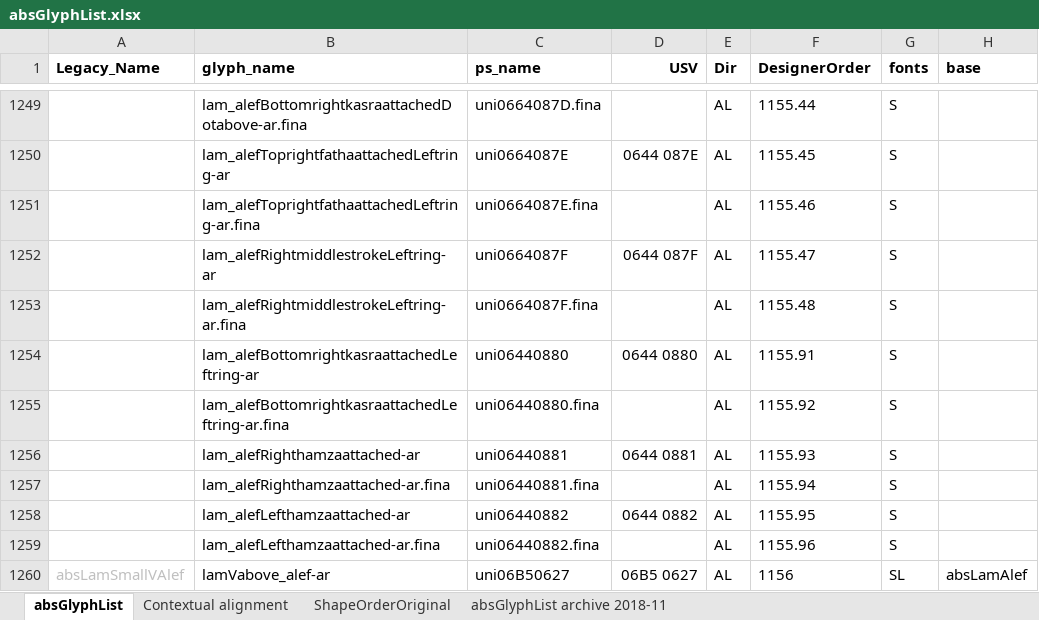
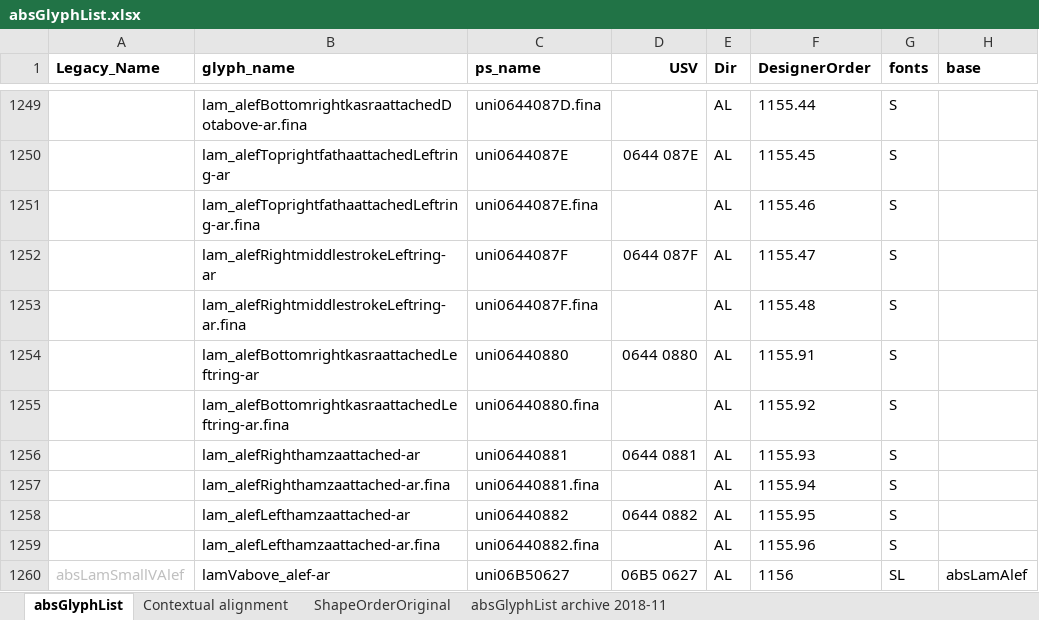
Before and after one commit to silnrsi/font-arab-tools, an Excel workbook: absGlyphList/absGlyphList.xlsx, sheet absGlyphList, drawn as a sheet; only a part is shown, gaps mark what is left out; values as stored, in another font and other column widths than the file's, no borders; charts and pictures not drawn; the diff covers the shown part only; the diff names each change by its address in the sheet, - before the commit and + after, or states it on an @@ line.

```diff
--- a/absGlyphList/absGlyphList.xlsx (sheet absGlyphList)
+++ b/absGlyphList/absGlyphList.xlsx (sheet absGlyphList)
-C1249 (ps_name): uni0664087D.fina
+C1249 (ps_name): uni0644087D.fina
-C1250 (ps_name): uni0664087E
+C1250 (ps_name): uni0644087E
-C1251 (ps_name): uni0664087E.fina
+C1251 (ps_name): uni0644087E.fina
-C1252 (ps_name): uni0664087F
+C1252 (ps_name): uni0644087F
-C1253 (ps_name): uni0664087F.fina
+C1253 (ps_name): uni0644087F.fina
```
Also changed, not shown: 27 edited cells elsewhere in this sheet, 1 other file.
